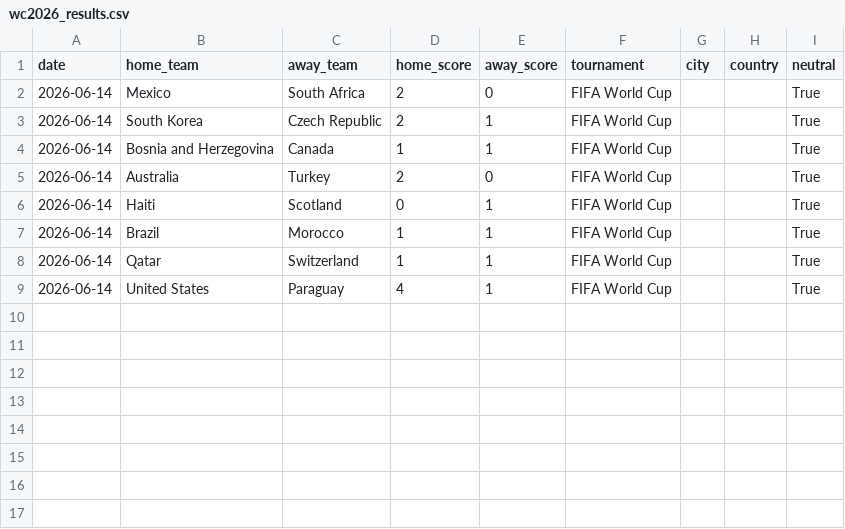
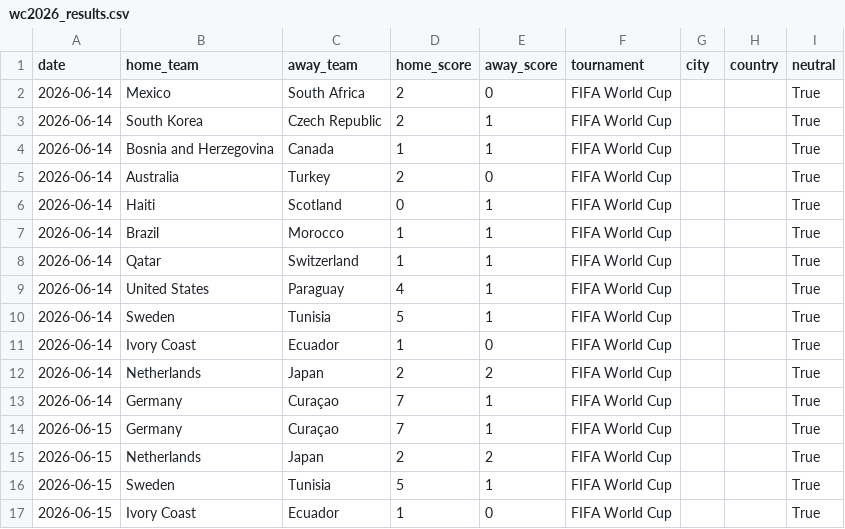
Before and after one commit to jaemesyang/wc2026model, a CSV file: data/wc2026_results.csv, drawn as a sheet; the diff names each change by its address in the sheet, - before the commit and + after, or states it on an @@ line.

Commit message:
Optimize sim 80x (cache + vectorize); re-sim and score Group E/F matchday 1

```diff
--- a/data/wc2026_results.csv
+++ b/data/wc2026_results.csv
+row 10: 2026-06-14 | Sweden | Tunisia | 5 | 1 | FIFA World Cup |  |  | True
+row 11: 2026-06-14 | Ivory Coast | Ecuador | 1 | 0 | FIFA World Cup |  |  | True
+row 12: 2026-06-14 | Netherlands | Japan | 2 | 2 | FIFA World Cup |  |  | True
+row 13: 2026-06-14 | Germany | Curaçao | 7 | 1 | FIFA World Cup |  |  | True
+row 14: 2026-06-15 | Germany | Curaçao | 7 | 1 | FIFA World Cup |  |  | True
+row 15: 2026-06-15 | Netherlands | Japan | 2 | 2 | FIFA World Cup |  |  | True
+row 16: 2026-06-15 | Sweden | Tunisia | 5 | 1 | FIFA World Cup |  |  | True
+row 17: 2026-06-15 | Ivory Coast | Ecuador | 1 | 0 | FIFA World Cup |  |  | True
```
Also changed, not shown: data/wc2026_scores.csv, 6 other files.
